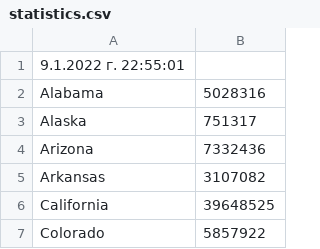
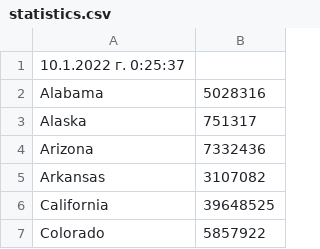
Before and after one commit to slav4ocom/ESRI, a CSV file: statistics.csv, drawn as a sheet; only a part is shown.

```diff
--- a/statistics.csv
+++ b/statistics.csv
@@ -1,2 +1,2 @@
-9.1.2022 г. 22:55:01
+10.1.2022 г. 0:25:37
 Alabama,5028316
```
Also changed, not shown: 3 other files.
